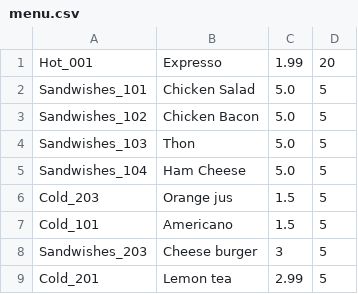
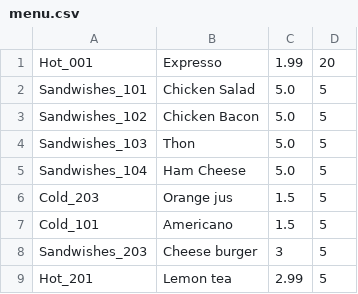
Before and after one commit to DjouzarAbassebay/F21Project, a CSV file: menu.csv, drawn as a sheet.

```diff
--- a/menu.csv
+++ b/menu.csv
@@ -8,2 +8,2 @@ Cold_101;Americano;1.5;5
 Sandwishes_203;Cheese burger;3;5
-Cold_201;Lemon tea;2.99;5
+Hot_201;Lemon tea;2.99;5
```
Also changed, not shown: 4 other files.
